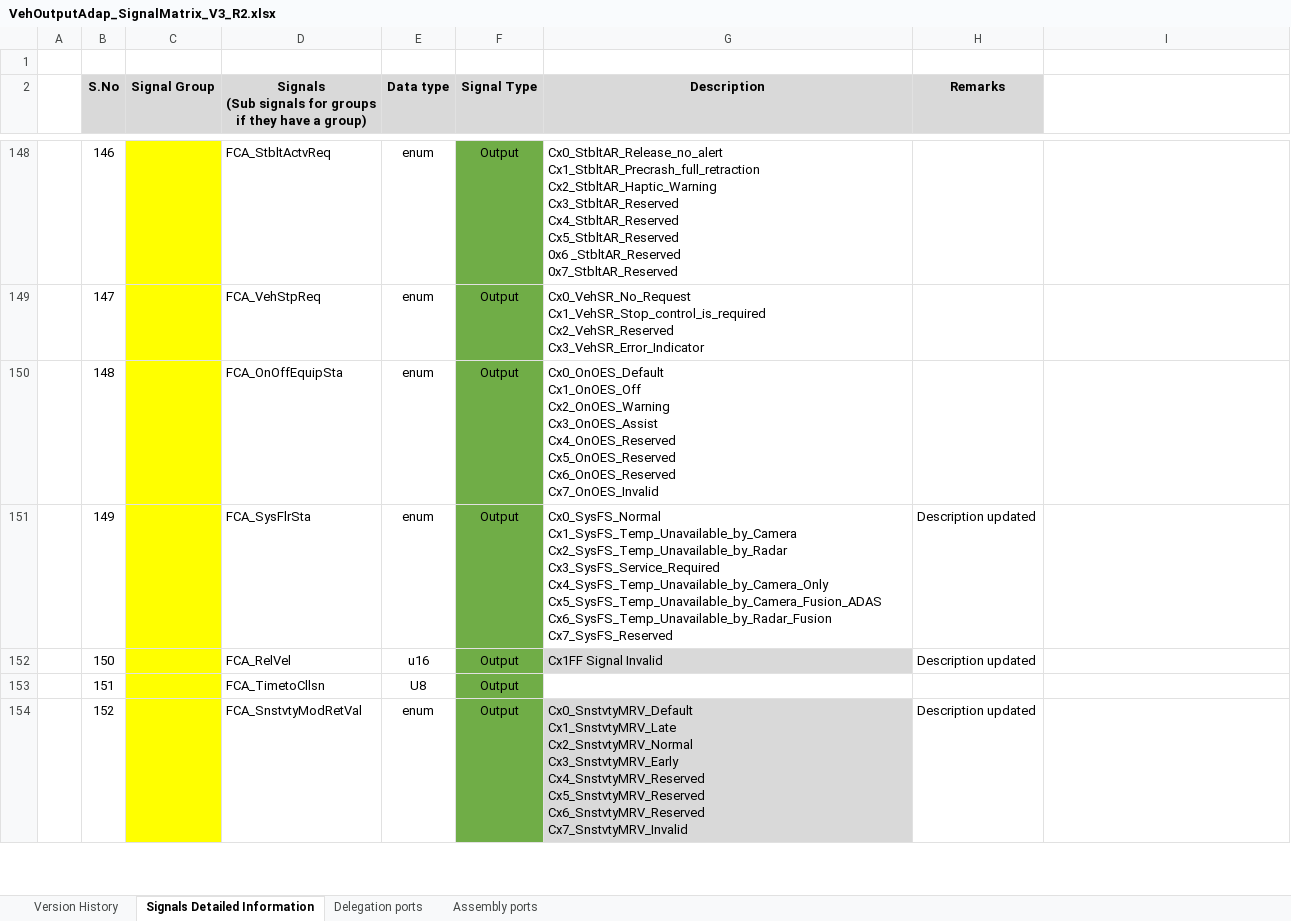
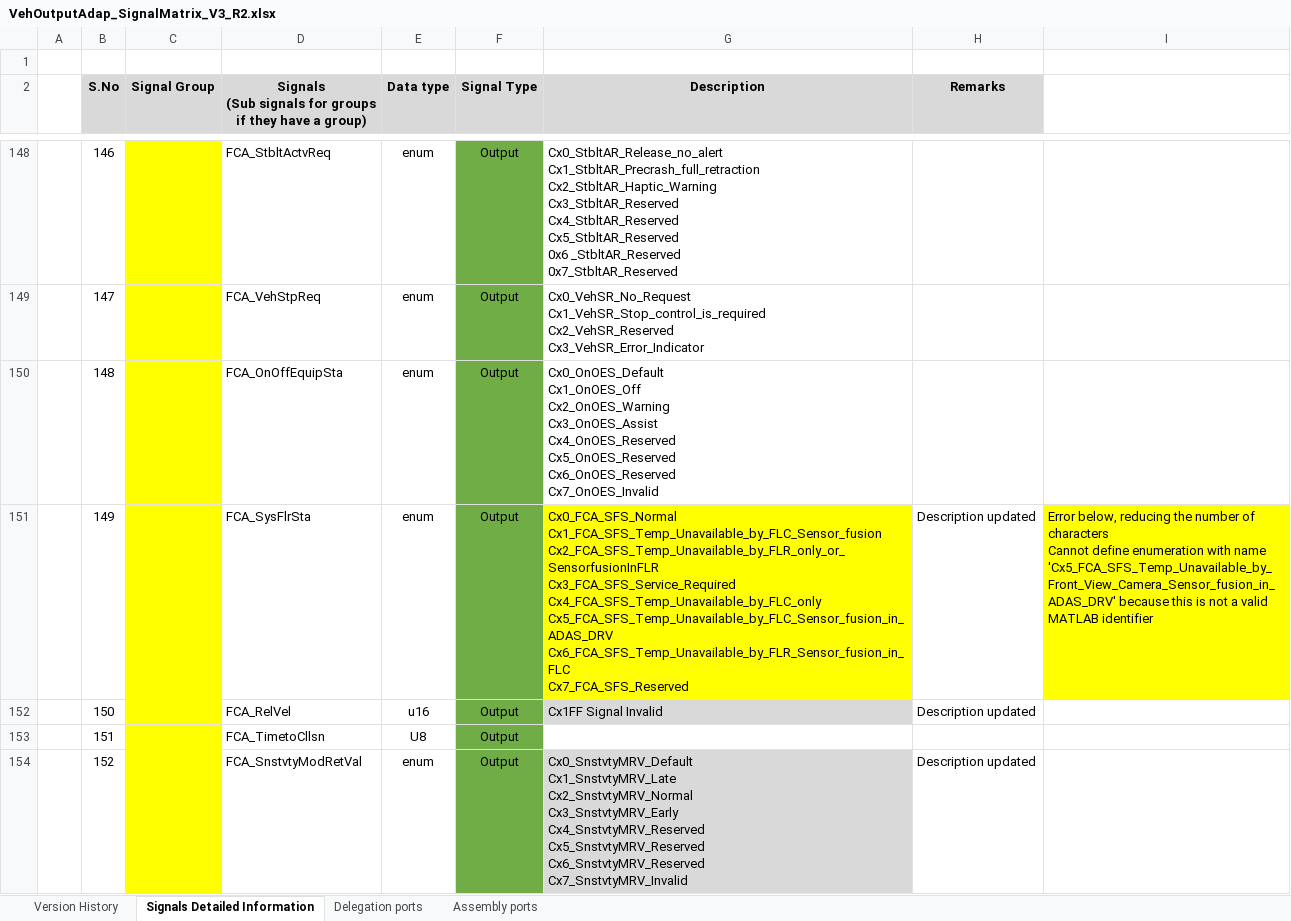
Before and after one commit to zhuhaijun753/Veoneer, an Excel workbook: R2/02_SignalMatrix/HkmcVehOutputAdap/VehOutputAdap_SignalMatrix_V3_R2.xlsx, sheet Signals Detailed Information, drawn as a sheet; only a part is shown, gaps mark what is left out; values as stored, in another font and other column widths than the file's, no borders; conditional formats not drawn; ↵ is a line break in a cell; the diff names each change by its address in the sheet, - before the commit and + after, or states it on an @@ line.

Commit message:
Add HkmcvehicleOutputAdap's arxml Update HkmcvehicleOutputAdap Signal Matrix(reducing the number of characters to solve Matlab issue)

```diff
--- a/R2/02_SignalMatrix/HkmcVehOutputAdap/VehOutputAdap_SignalMatrix_V3_R2.xlsx (sheet Signals Detailed Information)
+++ b/R2/02_SignalMatrix/HkmcVehOutputAdap/VehOutputAdap_SignalMatrix_V3_R2.xlsx (sheet Signals Detailed Information)
-G151 (Description): Cx0_SysFS_Normal ↵ Cx1_SysFS_Temp_Unavailable_by_Camera ↵ Cx2_SysFS_Temp_Unavailable_by_Radar ↵ Cx3_SysFS_Service_Required ↵ Cx4_SysFS_Temp_Unavailable_by_Camera_Only ↵ Cx5_SysFS_Temp_Unavailable_by_Camera_Fusion_ADAS ↵ Cx6_SysFS_Temp_Unavailable_by_Radar_Fusion ↵ Cx7_SysFS_Reserved
+G151 (Description): Cx0_FCA_SFS_Normal ↵ Cx1_FCA_SFS_Temp_Unavailable_by_FLC_Sensor_fusion ↵ Cx2_FCA_SFS_Temp_Unavailable_by_FLR_only_or_SensorfusionInFLR ↵ Cx3_FCA_SFS_Service_Required ↵ Cx4_FCA_SFS_Temp_Unavailable_by_FLC_only ↵ Cx5_FCA_SFS_Temp_Unavailable_by_FLC_Sensor_fusion_in_ADAS_DRV ↵ Cx6_FCA_SFS_Temp_Unavailable_by_FLR_Sensor_fusion_in_FLC ↵ Cx7_FCA_SFS_Reserved
-G151 fill: none
+G151 fill: #FFFF00
-I151: (empty)
+I151: Error below, reducing the number of characters ↵ Cannot define enumeration with name 'Cx5_FCA_SFS_Temp_Unavailable_by_Front_View_Camera_Sensor_fusion_in_ADAS_DRV' because this is not a valid MATLAB identifier
-I151 fill: none
+I151 fill: #FFFF00
```
Also changed, not shown: sheet Version History, 1 other file.
